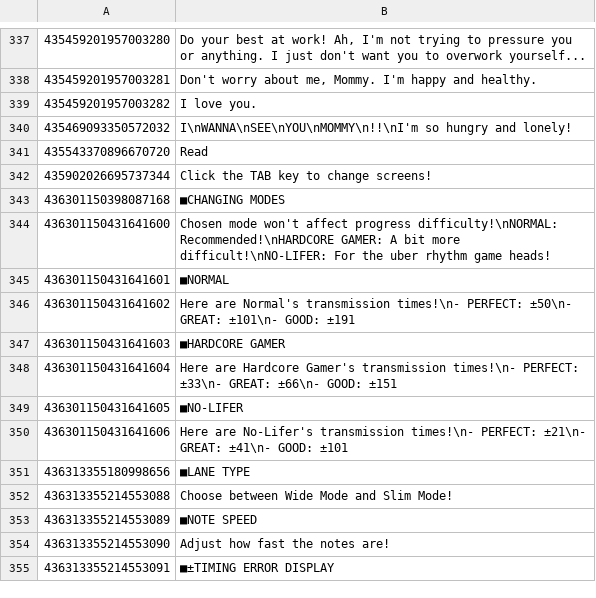
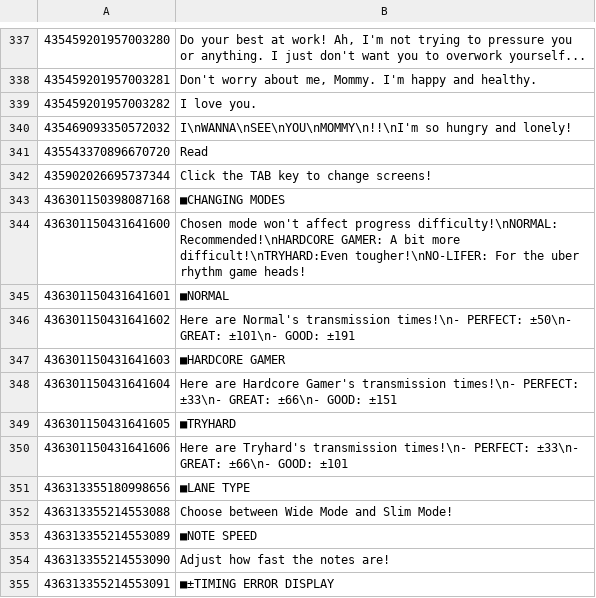
Before and after one commit to rakisaionji/Yunyun-Syndrome-Translation, a CSV file: Text/Text_en.csv, drawn as a sheet; only a part is shown, gaps mark what is left out; the diff covers the shown part only.

```diff
--- a/Text/Text_en.csv
+++ b/Text/Text_en.csv
@@ -343,3 +343,3 @@
 436301150398087168,■CHANGING MODES
-436301150431641600,Chosen mode won't affect progress difficulty!\nNORMAL: Recommended!\nHARDCORE GAMER: A bit more difficult!\nNO-LIFER: For the uber rhythm game heads!
+436301150431641600,Chosen mode won't affect progress difficulty!\nNORMAL: Recommended!\nHARDCORE GAMER: A bit more difficult!\nTRYHARD:Even tougher!\nNO-LIFER: For the uber rhythm game heads!
 436301150431641601,■NORMAL
@@ -348,4 +348,4 @@
 436301150431641604,Here are Hardcore Gamer's transmission times!\n- PERFECT: ±33\n- GREAT: ±66\n- GOOD: ±151
-436301150431641605,■NO-LIFER
-436301150431641606,Here are No-Lifer's transmission times!\n- PERFECT: ±21\n- GREAT: ±41\n- GOOD: ±101
+436301150431641605,■TRYHARD
+436301150431641606,Here are Tryhard's transmission times!\n- PERFECT: ±33\n- GREAT: ±66\n- GOOD: ±101
 436313355180998656,■LANE TYPE
```
Also changed, not shown: 48 added rows elsewhere in this file, ConspiracyTheoryTalk/ConspiracyTheoryTalk_ja.csv, Text/Text_SC.csv, 14 other files.
